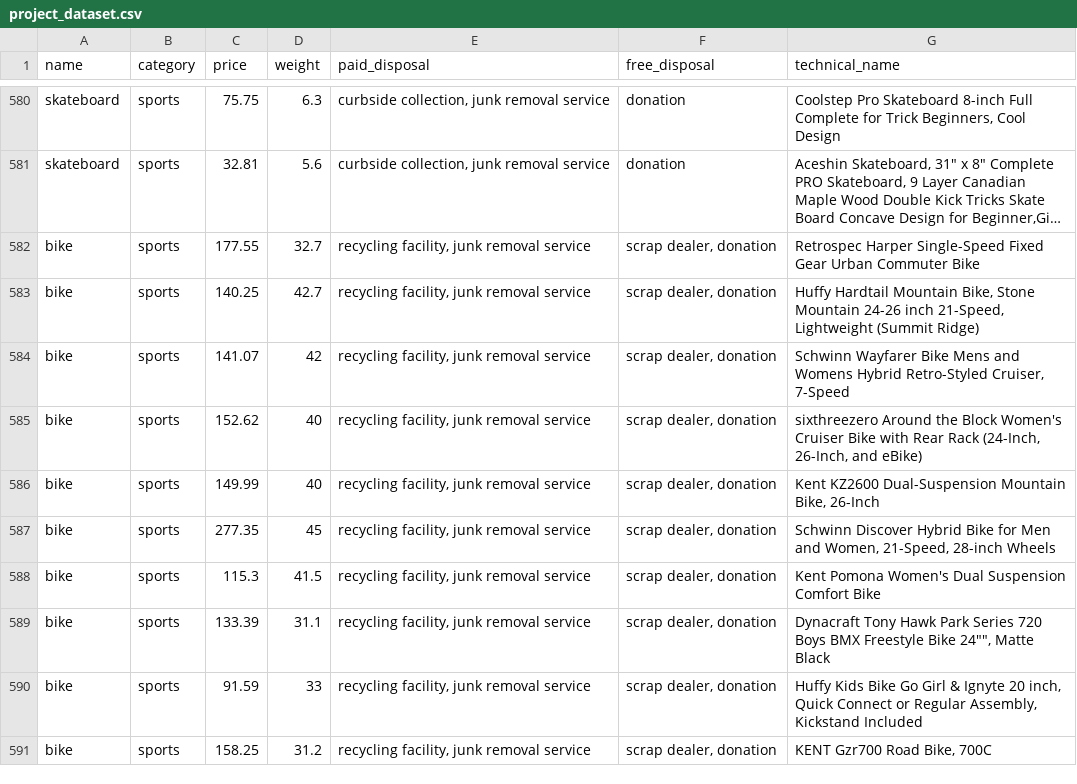
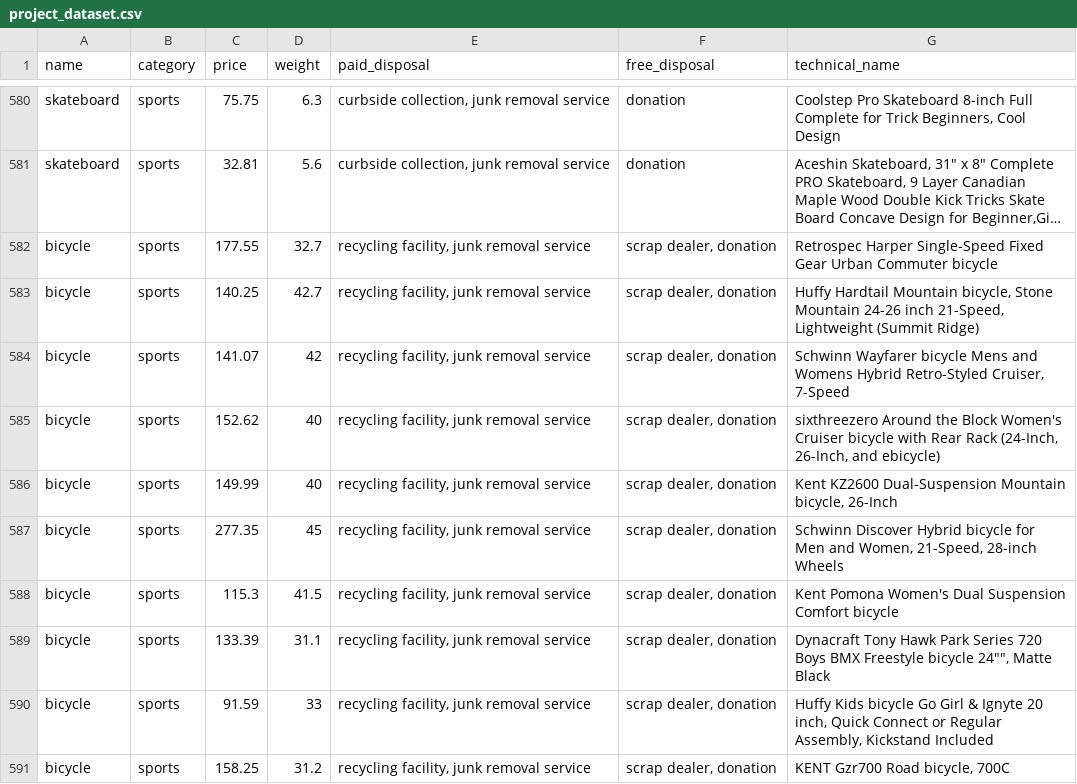
Before and after one commit to ucdavis/ECS272-Winter2020, a CSV file: FinalProject/project_dataset.csv, drawn as a sheet; only a part is shown, gaps mark what is left out; long unchanged cells end in …; the diff covers the shown part only; the diff names each change by its address in the sheet, - before the commit and + after, or states it on an @@ line.

```diff
--- a/FinalProject/project_dataset.csv
+++ b/FinalProject/project_dataset.csv
-A582:A591 (name): bike
+A582:A591 (name): bicycle
-G582 (technical_name): …Urban Commuter Bike
+G582 (technical_name): …Urban Commuter bicycle
-G583 (technical_name): …Hardtail Mountain Bike, Stone Mountain…
+G583 (technical_name): …Hardtail Mountain bicycle, Stone Mountain…
-G584 (technical_name): Schwinn Wayfarer Bike Mens and…
+G584 (technical_name): Schwinn Wayfarer bicycle Mens and…
-G585 (technical_name): …Women's Cruiser Bike with Rear Rack (24-Inch, 26-Inch, and eBike)
+G585 (technical_name): …Women's Cruiser bicycle with Rear Rack (24-Inch, 26-Inch, and ebicycle)
-G586 (technical_name): …Dual-Suspension Mountain Bike, 26-Inch
+G586 (technical_name): …Dual-Suspension Mountain bicycle, 26-Inch
-G587 (technical_name): …Discover Hybrid Bike for Men…
+G587 (technical_name): …Discover Hybrid bicycle for Men…
-G588 (technical_name): …Suspension Comfort Bike
+G588 (technical_name): …Suspension Comfort bicycle
-G589 (technical_name): …BMX Freestyle Bike 24"", Matte…
+G589 (technical_name): …BMX Freestyle bicycle 24"", Matte…
-G590 (technical_name): Huffy Kids Bike Go Girl…
+G590 (technical_name): Huffy Kids bicycle Go Girl…
-G591 (technical_name): KENT Gzr700 Road Bike, 700C
+G591 (technical_name): KENT Gzr700 Road bicycle, 700C
```
Also changed, not shown: 21 edited cells elsewhere in this file, 2 other files.
